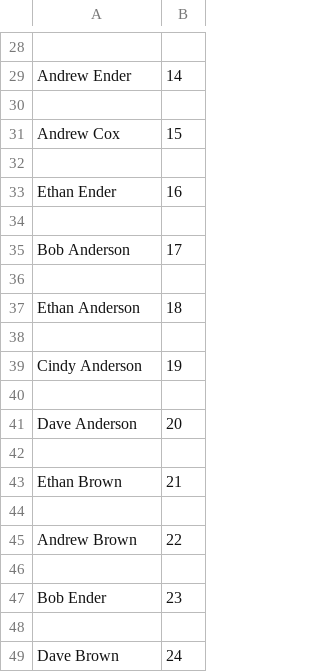
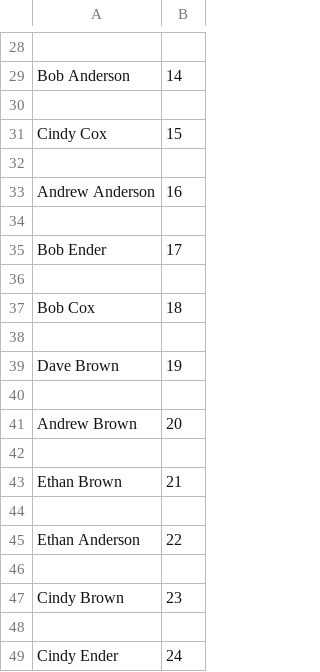
Before and after one commit to eisenhart-andrew/Ml-gateway, a CSV file: Keys/ID_key-0.csv, drawn as a sheet; only a part is shown, gaps mark what is left out; the diff covers the shown part only; the diff names each change by its address in the sheet, - before the commit and + after, or states it on an @@ line.

```diff
--- a/Keys/ID_key-0.csv
+++ b/Keys/ID_key-0.csv
-A29: Andrew Ender
+A29: Bob Anderson
-A31: Andrew Cox
+A31: Cindy Cox
-A33: Ethan Ender
+A33: Andrew Anderson
-A35: Bob Anderson
+A35: Bob Ender
-A37: Ethan Anderson
+A37: Bob Cox
-A39: Cindy Anderson
+A39: Dave Brown
-A41: Dave Anderson
+A41: Andrew Brown
-A45: Andrew Brown
+A45: Ethan Anderson
-A47: Bob Ender
+A47: Cindy Brown
-A49: Dave Brown
+A49: Cindy Ender
```
Also changed, not shown: 13 edited cells elsewhere in this file, 5 other files.
